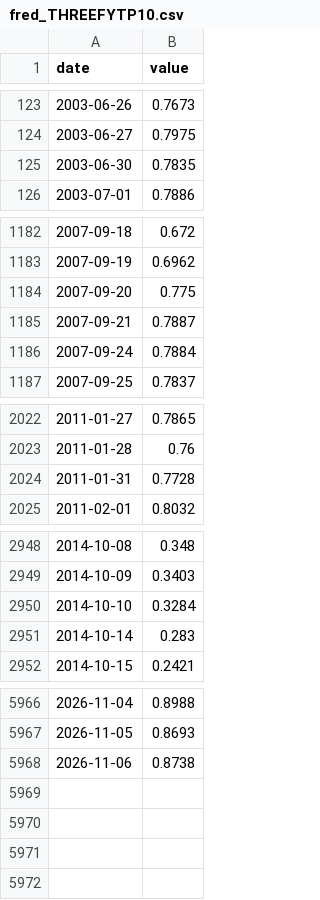
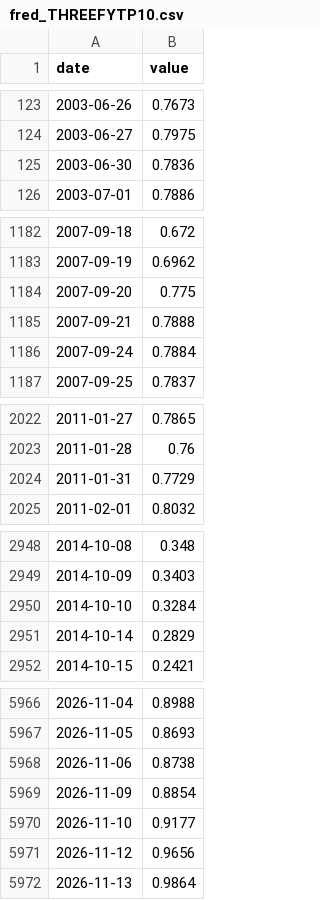
Before and after one commit to waterkoofAI/fiscal-dominance-monitor, a CSV file: data/cache/fred_THREEFYTP10.csv, drawn as a sheet; only a part is shown, gaps mark what is left out; the diff covers the shown part only.

Commit message:
data: 2026-11-18 macro update [skip ci]

```diff
--- a/data/cache/fred_THREEFYTP10.csv
+++ b/data/cache/fred_THREEFYTP10.csv
@@ -124,3 +124,3 @@ date,value
 2003-06-27,0.7975
-2003-06-30,0.7835
+2003-06-30,0.7836
 2003-07-01,0.7886
@@ -1184,3 +1184,3 @@ date,value
 2007-09-20,0.775
-2007-09-21,0.7887
+2007-09-21,0.7888
 2007-09-24,0.7884
@@ -2023,3 +2023,3 @@ date,value
 2011-01-28,0.76
-2011-01-31,0.7728
+2011-01-31,0.7729
 2011-02-01,0.8032
@@ -2950,3 +2950,3 @@ date,value
 2014-10-10,0.3284
-2014-10-14,0.283
+2014-10-14,0.2829
 2014-10-15,0.2421
@@ -5968 +5968,5 @@ date,value
 2026-11-06,0.8738
+2026-11-09,0.8854
+2026-11-10,0.9177
+2026-11-12,0.9656
+2026-11-13,0.9864
```
Also changed, not shown: 7 edited cells elsewhere in this file, data/cache/yahoo_DXY.csv, data/cache/yahoo_GOLD.csv, 21 other files.
